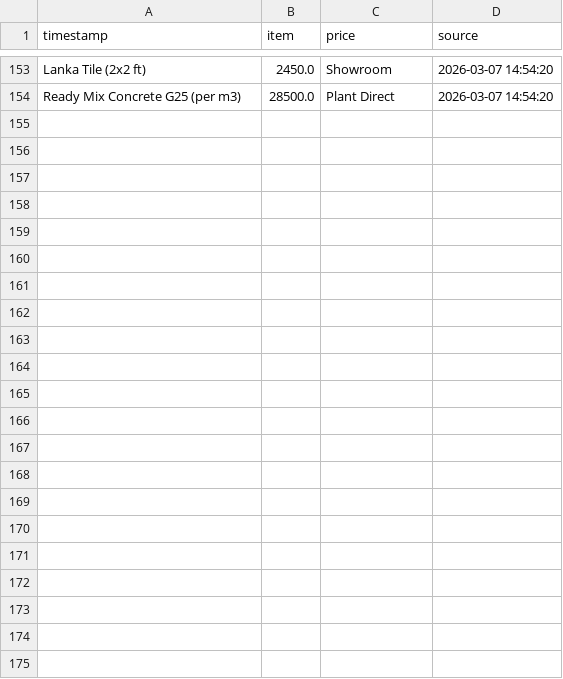
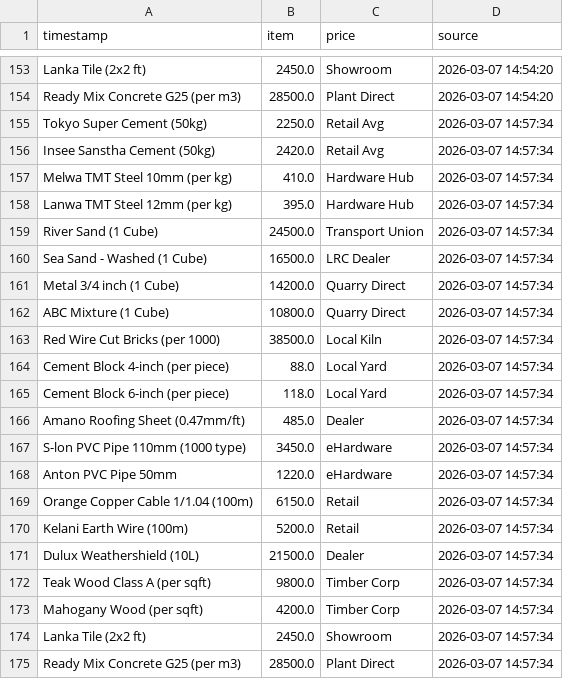
Before and after one commit to San-rdg/monolith-dahsboard, a CSV file: price_history.csv, drawn as a sheet; only a part is shown, gaps mark what is left out; the diff names each change by its address in the sheet, - before the commit and + after, or states it on an @@ line.

```diff
--- a/price_history.csv
+++ b/price_history.csv
+row 155: Tokyo Super Cement (50kg) | 2250.0 | Retail Avg | 2026-03-07 14:57:34
+row 156: Insee Sanstha Cement (50kg) | 2420.0 | Retail Avg | 2026-03-07 14:57:34
+row 157: Melwa TMT Steel 10mm (per kg) | 410.0 | Hardware Hub | 2026-03-07 14:57:34
+row 158: Lanwa TMT Steel 12mm (per kg) | 395.0 | Hardware Hub | 2026-03-07 14:57:34
+row 159: River Sand (1 Cube) | 24500.0 | Transport Union | 2026-03-07 14:57:34
+row 160: Sea Sand - Washed (1 Cube) | 16500.0 | LRC Dealer | 2026-03-07 14:57:34
+row 161: Metal 3/4 inch (1 Cube) | 14200.0 | Quarry Direct | 2026-03-07 14:57:34
+row 162: ABC Mixture (1 Cube) | 10800.0 | Quarry Direct | 2026-03-07 14:57:34
+row 163: Red Wire Cut Bricks (per 1000) | 38500.0 | Local Kiln | 2026-03-07 14:57:34
+row 164: Cement Block 4-inch (per piece) | 88.0 | Local Yard | 2026-03-07 14:57:34
+row 165: Cement Block 6-inch (per piece) | 118.0 | Local Yard | 2026-03-07 14:57:34
+row 166: Amano Roofing Sheet (0.47mm/ft) | 485.0 | Dealer | 2026-03-07 14:57:34
+row 167: S-lon PVC Pipe 110mm (1000 type) | 3450.0 | eHardware | 2026-03-07 14:57:34
+row 168: Anton PVC Pipe 50mm | 1220.0 | eHardware | 2026-03-07 14:57:34
+row 169: Orange Copper Cable 1/1.04 (100m) | 6150.0 | Retail | 2026-03-07 14:57:34
+row 170: Kelani Earth Wire (100m) | 5200.0 | Retail | 2026-03-07 14:57:34
+row 171: Dulux Weathershield (10L) | 21500.0 | Dealer | 2026-03-07 14:57:34
+row 172: Teak Wood Class A (per sqft) | 9800.0 | Timber Corp | 2026-03-07 14:57:34
+row 173: Mahogany Wood (per sqft) | 4200.0 | Timber Corp | 2026-03-07 14:57:34
+row 174: Lanka Tile (2x2 ft) | 2450.0 | Showroom | 2026-03-07 14:57:34
+row 175: Ready Mix Concrete G25 (per m3) | 28500.0 | Plant Direct | 2026-03-07 14:57:34
```
